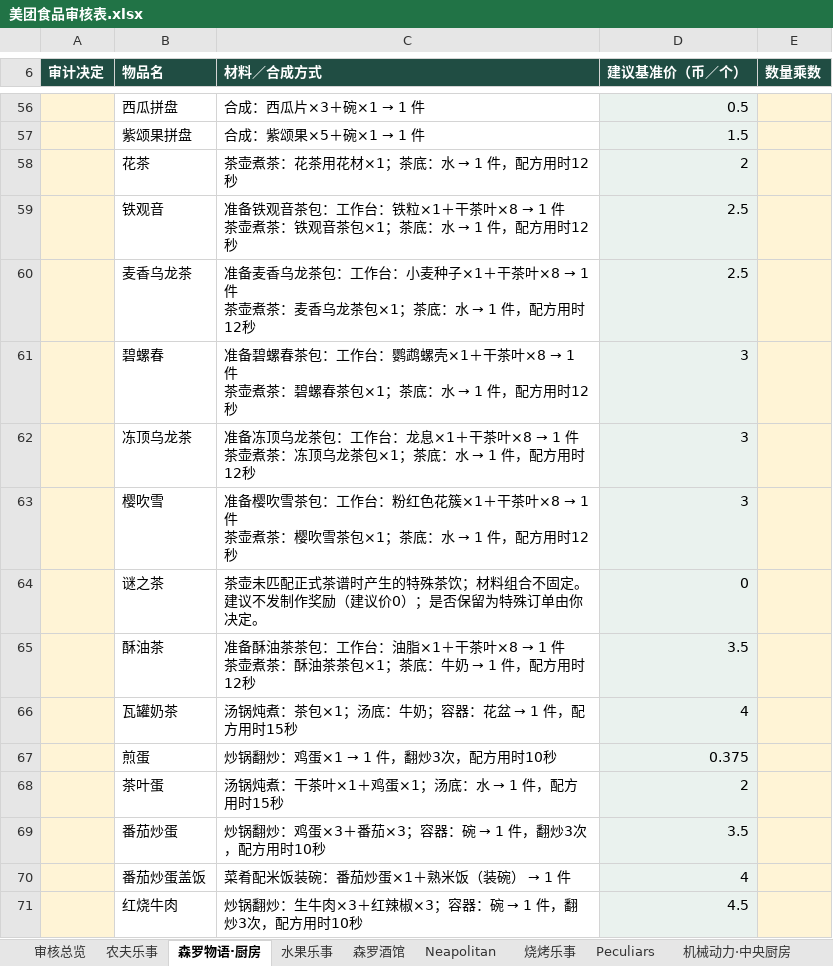
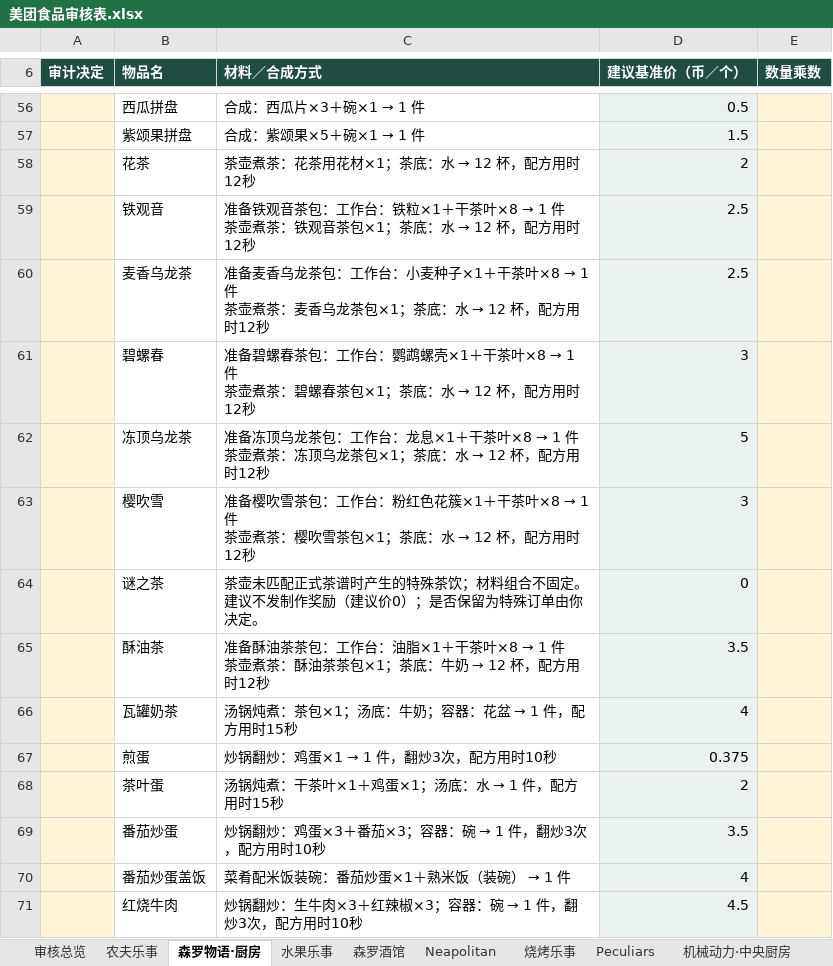
Before and after one commit to ashbillzw/niijima-railways-modpack, an Excel workbook: agent/玩法与配置/美团食品审核表.xlsx, sheet 森罗物语·厨房, drawn as a sheet; only a part is shown, gaps mark what is left out; values as stored, in another font and other column widths than the file's, no borders; table styles not drawn; the diff names each change by its address in the sheet, - before the commit and + after, or states it on an @@ line.

```diff
--- a/agent/玩法与配置/美团食品审核表.xlsx (sheet 森罗物语·厨房)
+++ b/agent/玩法与配置/美团食品审核表.xlsx (sheet 森罗物语·厨房)
@@ C58 (材料／合成方式): 茶壶煮茶：花茶用花材×1；茶底：水 → 1 件，配方用时12秒 → 茶壶煮茶：花茶用花材×1；茶底：水 → 12 杯，配方用时12秒 @@
@@ C59 (材料／合成方式): …：水 → 1 件，配方用… → …：水 → 12 杯，配方用… @@
@@ C60 (材料／合成方式): …：水 → 1 件，配方用… → …：水 → 12 杯，配方用… @@
@@ C61 (材料／合成方式): …：水 → 1 件，配方用… → …：水 → 12 杯，配方用… @@
@@ C62 (材料／合成方式): …：水 → 1 件，配方用… → …：水 → 12 杯，配方用… @@
-D62 (建议基准价（币／个）): 3
+D62 (建议基准价（币／个）): 5
@@ C63 (材料／合成方式): …：水 → 1 件，配方用… → …：水 → 12 杯，配方用… @@
@@ C65 (材料／合成方式): …牛奶 → 1 件，配方用… → …牛奶 → 12 杯，配方用… @@
```
Also changed, not shown: sheet 水果乐事, sheet 机械动力, 7 other files.
